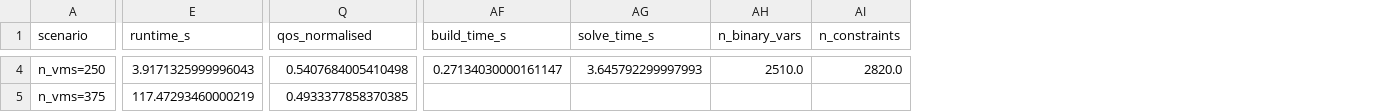
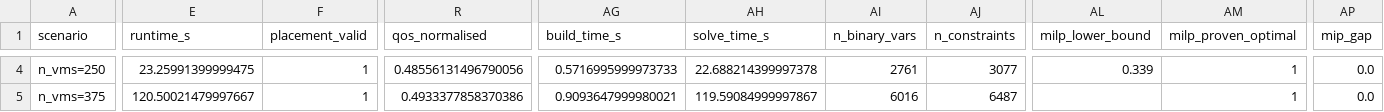
Before and after one commit to naveen-astra/or-vm-placement-milp, a CSV file: outputs/experiments/sensitivity_workload.csv, drawn as a sheet; only a part is shown, gaps mark what is left out; addresses are those after the commit; the diff covers the shown part only; the diff names each change by its address in the sheet, - before the commit and + after, or states it on an @@ line.

```diff
--- a/outputs/experiments/sensitivity_workload.csv
+++ b/outputs/experiments/sensitivity_workload.csv
+column F (placement_valid), rows 4-5: 1 | 1
+column AL (milp_lower_bound), row 4: 0.339
+column AM (milp_proven_optimal), rows 4-5: 1 | 1
+column AP (mip_gap), rows 4-5: 0.0 | 0.0
-E4 (runtime_s): 3.9171325999996043
+E4 (runtime_s): 23.25991399999475
-R4 (qos_normalised): 0.5407684005410498
+R4 (qos_normalised): 0.48556131496790056
-AG4 (build_time_s): 0.27134030000161147
+AG4 (build_time_s): 0.5716995999973733
-AH4 (solve_time_s): 3.645792299997993
+AH4 (solve_time_s): 22.688214399997378
-AI4 (n_binary_vars): 2510.0
+AI4 (n_binary_vars): 2761
-AJ4 (n_constraints): 2820.0
+AJ4 (n_constraints): 3077
-E5 (runtime_s): 117.47293460000219
+E5 (runtime_s): 120.50021479997667
-R5 (qos_normalised): 0.4933377858370385
+R5 (qos_normalised): 0.4933377858370386
-AG5 (build_time_s): (empty)
+AG5 (build_time_s): 0.9093647999980021
-AH5 (solve_time_s): (empty)
+AH5 (solve_time_s): 119.59084999997867
-AI5 (n_binary_vars): (empty)
+AI5 (n_binary_vars): 6016
-AJ5 (n_constraints): (empty)
+AJ5 (n_constraints): 6487
```
Also changed, not shown: 63 edited cells elsewhere in this file.
